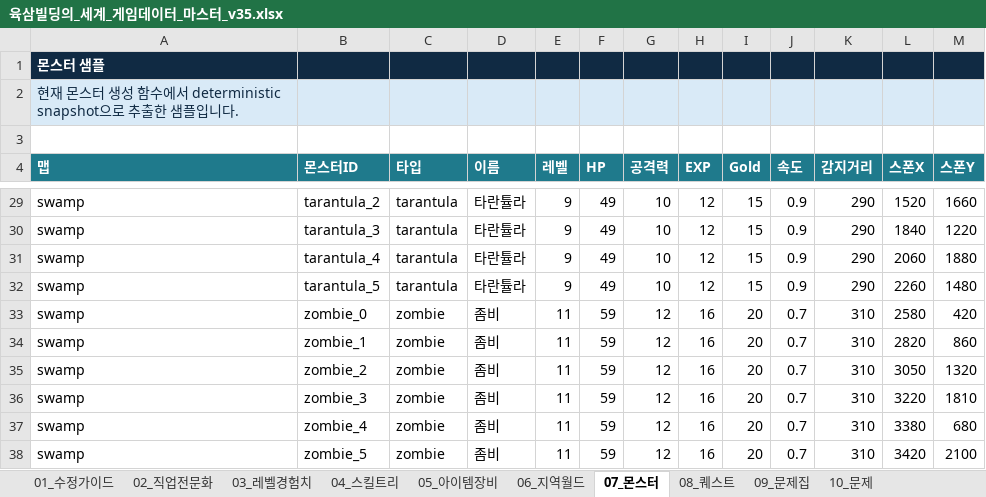
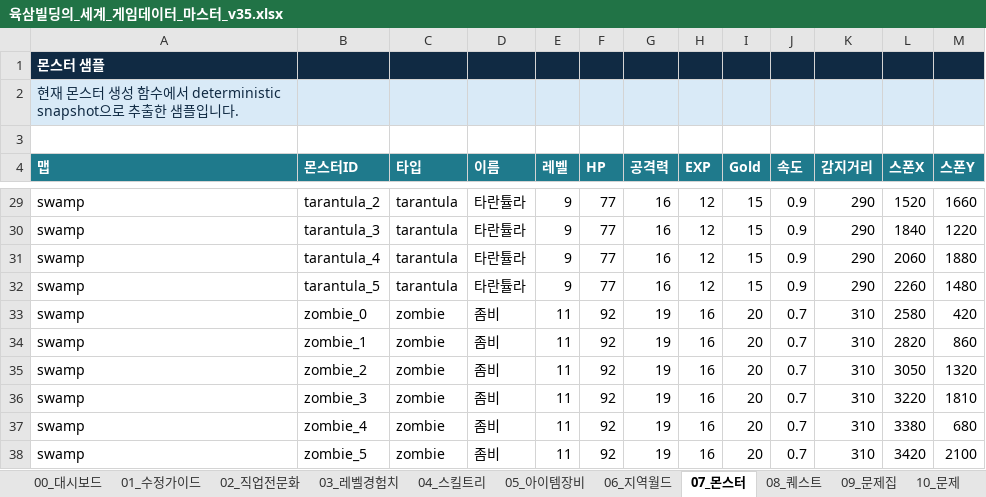
Before and after one commit to jineegood/63world, an Excel workbook: 시트/육삼빌딩의_세계_게임데이터_마스터_v35.xlsx, sheet 07_몬스터, drawn as a sheet; only a part is shown, gaps mark what is left out; values as stored, in another font and other column widths than the file's, no borders; the diff covers the shown part only; the diff names each change by its address in the sheet, - before the commit and + after, or states it on an @@ line.

```diff
--- a/시트/육삼빌딩의_세계_게임데이터_마스터_v35.xlsx (sheet 07_몬스터)
+++ b/시트/육삼빌딩의_세계_게임데이터_마스터_v35.xlsx (sheet 07_몬스터)
+sheet tab: 00_대시보드
-F29:F32 (HP): 49
+F29:F32 (HP): 77
-G29:G32 (공격력): 10
+G29:G32 (공격력): 16
-F33:F38 (HP): 59
+F33:F38 (HP): 92
-G33:G38 (공격력): 12
+G33:G38 (공격력): 19
```
Also changed, not shown: 48 edited cells elsewhere in this sheet, sheet 05_아이템장비, sheet 04_스킬트리, sheet 08_퀘스트, sheet 13_강화등급, sheet 16_시트목록, 13 other files.
